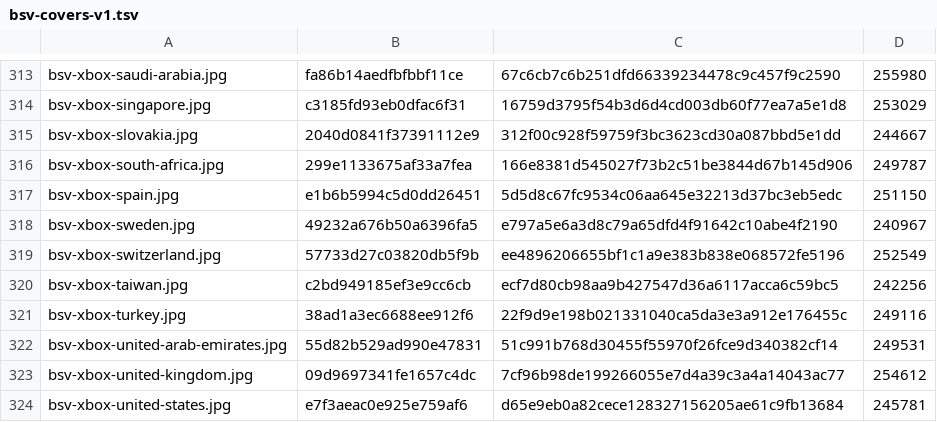
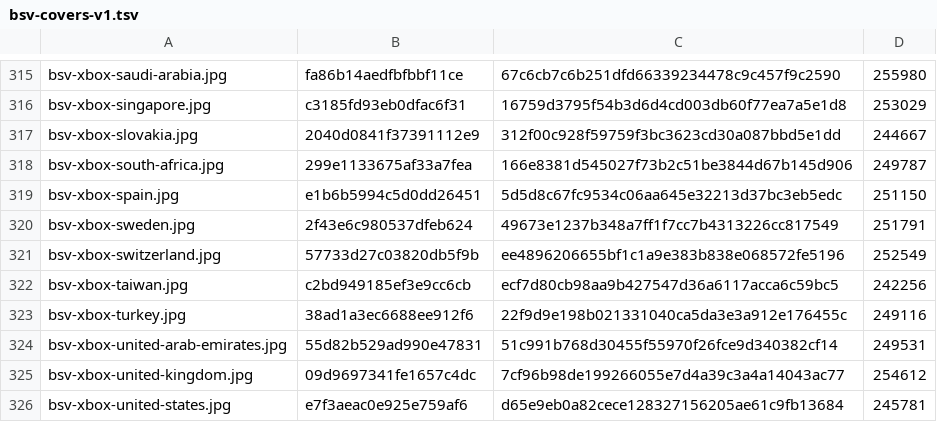
Before and after one commit to Rudwwe412/123, a TSV file: bsv-images/bsv-covers-v1.tsv, drawn as a sheet; only a part is shown, gaps mark what is left out; the diff covers the shown part only.

```diff
--- a/bsv-images/bsv-covers-v1.tsv
+++ b/bsv-images/bsv-covers-v1.tsv
@@ -317,3 +319,3 @@ bsv-xbox-south-africa.jpg	299e1133675af33a7fea	166e8381d545027f73b2c51be3844d67b
 bsv-xbox-spain.jpg	e1b6b5994c5d0dd26451	5d5d8c67fc9534c06aa645e32213d37bc3eb5edc	251150
-bsv-xbox-sweden.jpg	49232a676b50a6396fa5	e797a5e6a3d8c79a65dfd4f91642c10abe4f2190	240967
+bsv-xbox-sweden.jpg	2f43e6c980537dfeb624	49673e1237b348a7ff1f7cc7b4313226cc817549	251791
 bsv-xbox-switzerland.jpg	57733d27c03820db5f9b	ee4896206655bf1c1a9e383b838e068572fe5196	252549
```
Also changed, not shown: 2 added rows and 12 edited cells elsewhere in this file, 7 other files.
